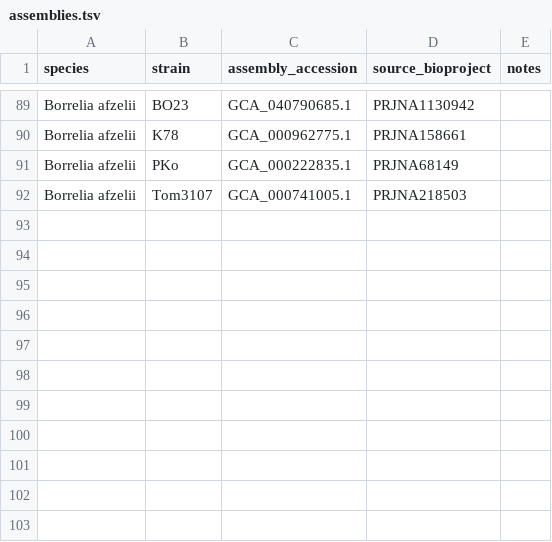
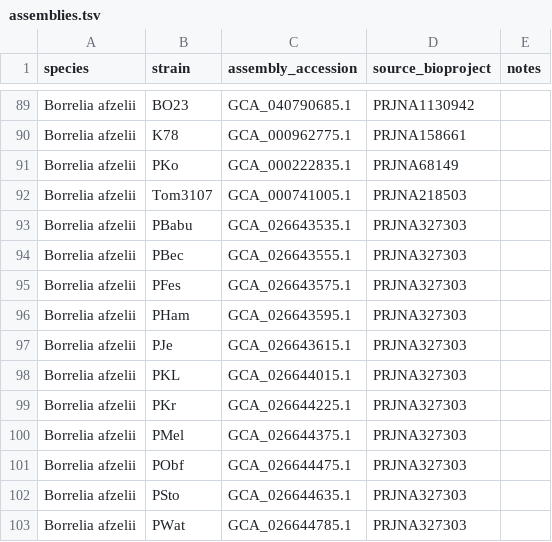
Before and after one commit to mjfos2r/plasmid_caller, a TSV file: new_db/assemblies.tsv, drawn as a sheet; only a part is shown, gaps mark what is left out; the diff names each change by its address in the sheet, - before the commit and + after, or states it on an @@ line.

```diff
--- a/new_db/assemblies.tsv
+++ b/new_db/assemblies.tsv
+row 93: Borrelia afzelii | PBabu | GCA_026643535.1 | PRJNA327303
+row 94: Borrelia afzelii | PBec | GCA_026643555.1 | PRJNA327303
+row 95: Borrelia afzelii | PFes | GCA_026643575.1 | PRJNA327303
+row 96: Borrelia afzelii | PHam | GCA_026643595.1 | PRJNA327303
+row 97: Borrelia afzelii | PJe | GCA_026643615.1 | PRJNA327303
+row 98: Borrelia afzelii | PKL | GCA_026644015.1 | PRJNA327303
+row 99: Borrelia afzelii | PKr | GCA_026644225.1 | PRJNA327303
+row 100: Borrelia afzelii | PMel | GCA_026644375.1 | PRJNA327303
+row 101: Borrelia afzelii | PObf | GCA_026644475.1 | PRJNA327303
+row 102: Borrelia afzelii | PSto | GCA_026644635.1 | PRJNA327303
+row 103: Borrelia afzelii | PWat | GCA_026644785.1 | PRJNA327303
```
Also changed, not shown: 10 other files.
